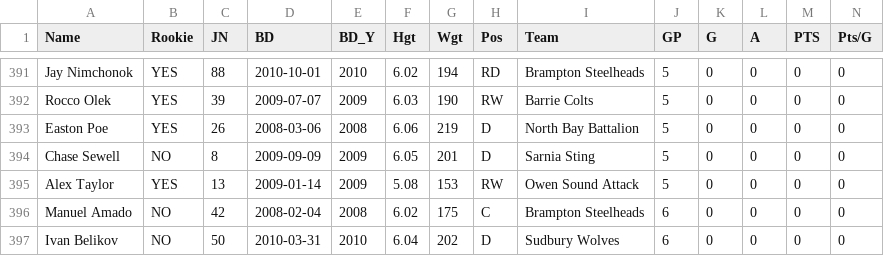
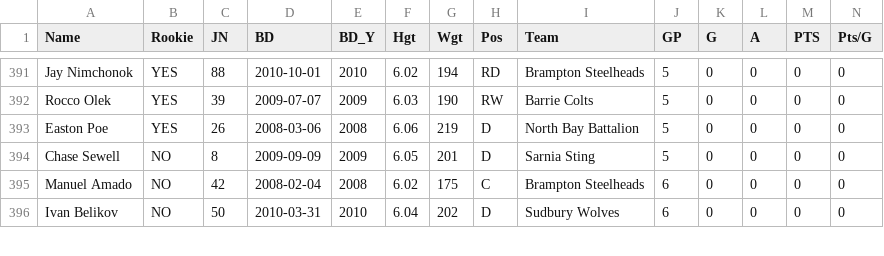
Before and after one commit to NoahCornish/OHLDataHub, a CSV file: data/current/skaters.csv, drawn as a sheet; only a part is shown, gaps mark what is left out; rows hold the shown columns only; the diff names each change by its address in the sheet, - before the commit and + after, or states it on an @@ line.

```diff
--- a/data/current/skaters.csv
+++ b/data/current/skaters.csv
-row 395: Alex Taylor | YES | 13 | 2009-01-14 | 2009 | 5.08 | 153 | RW | Owen Sound Attack | 5 | 0 | 0 | 0 | 0
```
Also changed, not shown: data/current/draft.csv, data/current/ev.csv, 3 other files.
